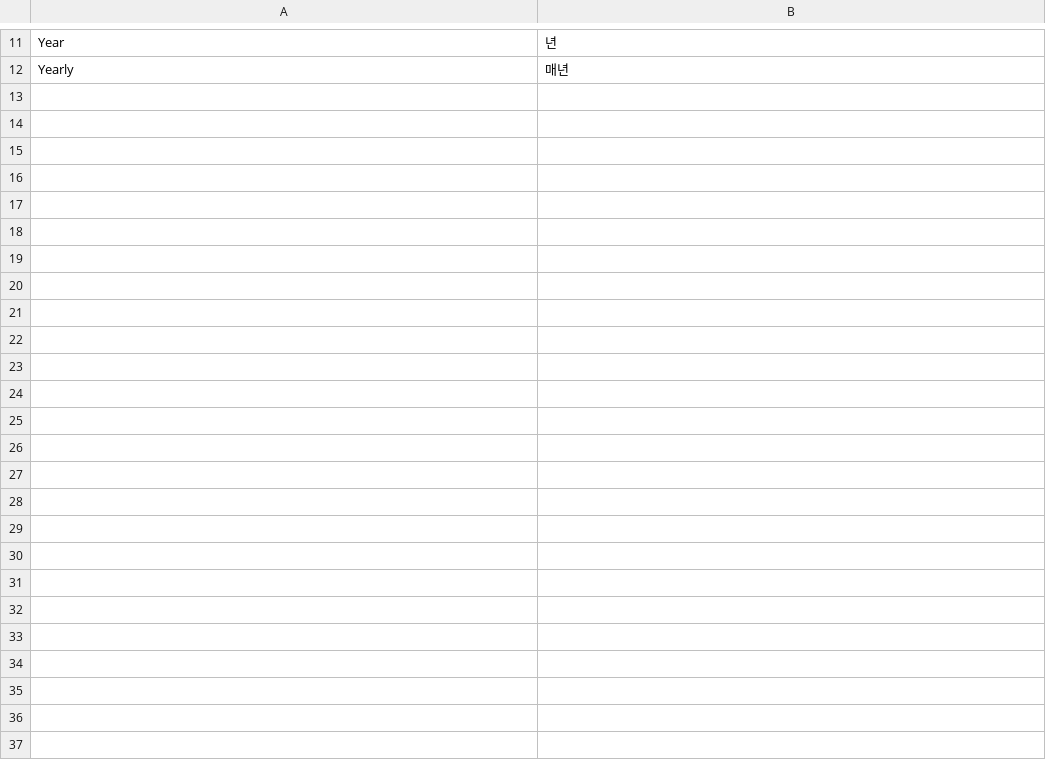
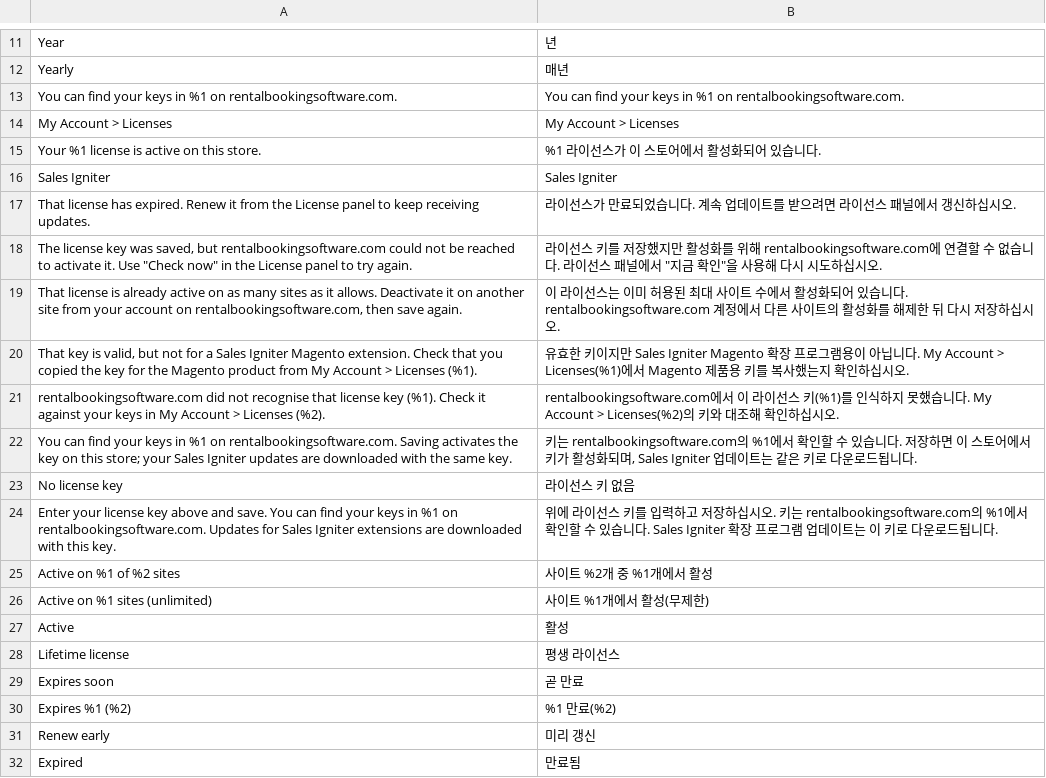
Before and after one commit to kevinjavitz/releasecommon2, a CSV file: i18n/ko_KR.csv, drawn as a sheet; only a part is shown, gaps mark what is left out; the diff covers the shown part only.

```diff
--- a/i18n/ko_KR.csv
+++ b/i18n/ko_KR.csv
@@ -12 +12,21 @@
 "Yearly","매년"
+"You can find your keys in %1 on rentalbookingsoftware.com.","You can find your keys in %1 on rentalbookingsoftware.com."
+"My Account > Licenses","My Account > Licenses"
+"Your %1 license is active on this store.","%1 라이선스가 이 스토어에서 활성화되어 있습니다."
+"Sales Igniter","Sales Igniter"
+"That license has expired. Renew it from the License panel to keep receiving updates.","라이선스가 만료되었습니다. 계속 업데이트를 받으려면 라이선스 패널에서 갱신하십시오."
+"The license key was saved, but rentalbookingsoftware.com could not be reached to activate it. Use ""Check now"" in the License panel to try again.","라이선스 키를 저장했지만 활성화를 위해 rentalbookingsoftware.com에 연결할 수 없습니다. 라이선스 패널에서 ""지금 확인""을 사용해 다시 시도하십시오."
+"That license is already active on as many sites as it allows. Deactivate it on another site from your account on rentalbookingsoftware.com, then save again.","이 라이선스는 이미 허용된 최대 사이트 수에서 활성화되어 있습니다. rentalbookingsoftware.com 계정에서 다른 사이트의 활성화를 해제한 뒤 다시 저장하십시오."
+"That key is valid, but not for a Sales Igniter Magento extension. Check that you copied the key for the Magento product from My Account > Licenses (%1).","유효한 키이지만 Sales Igniter Magento 확장 프로그램용이 아닙니다. My Account > Licenses(%1)에서 Magento 제품용 키를 복사했는지 확인하십시오."
+"rentalbookingsoftware.com did not recognise that license key (%1). Check it against your keys in My Account > Licenses (%2).","rentalbookingsoftware.com에서 이 라이선스 키(%1)를 인식하지 못했습니다. My Account > Licenses(%2)의 키와 대조해 확인하십시오."
+"You can find your keys in %1 on rentalbookingsoftware.com. Saving activates the key on this store; your Sales Igniter updates are downloaded with the same key.","키는 rentalbookingsoftware.com의 %1에서 확인할 수 있습니다. 저장하면 이 스토어에서 키가 활성화되며, Sales Igniter 업데이트는 같은 키로 다운로드됩니다."
+"No license key","라이선스 키 없음"
+"Enter your license key above and save. You can find your keys in %1 on rentalbookingsoftware.com. Updates for Sales Igniter extensions are downloaded with this key.","위에 라이선스 키를 입력하고 저장하십시오. 키는 rentalbookingsoftware.com의 %1에서 확인할 수 있습니다. Sales Igniter 확장 프로그램 업데이트는 이 키로 다운로드됩니다."
+"Active on %1 of %2 sites","사이트 %2개 중 %1개에서 활성"
+"Active on %1 sites (unlimited)","사이트 %1개에서 활성(무제한)"
+"Active","활성"
+"Lifetime license","평생 라이선스"
+"Expires soon","곧 만료"
+"Expires %1 (%2)","%1 만료(%2)"
+"Renew early","미리 갱신"
+"Expired","만료됨"
```
Also changed, not shown: 24 added rows elsewhere in this file, i18n/ar_SA.csv, i18n/de_CH.csv, 51 other files.
